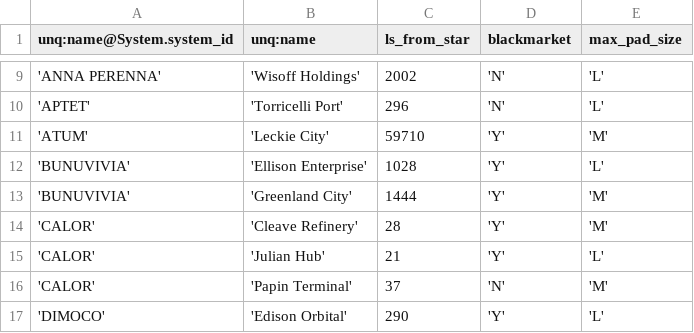
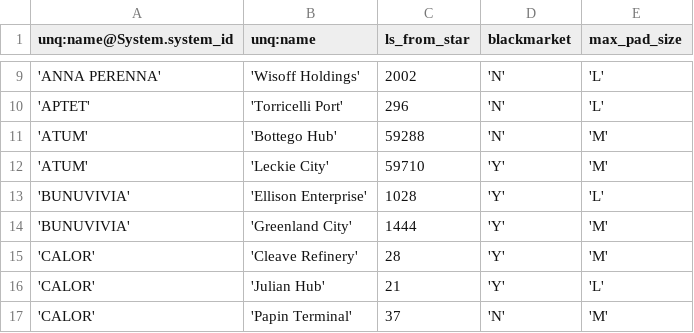
Before and after one commit to EliteDangerous/tradedangerous, a CSV file: data/Station.csv, drawn as a sheet; only a part is shown, gaps mark what is left out; the shorter side is filled out with more unchanged rows.

Commit message:
New station: ATUM/Bottego Hub

```diff
--- a/data/Station.csv
+++ b/data/Station.csv
@@ -10,2 +10,3 @@ unq:name@System.system_id,unq:name,ls_from_star,blackmarket,max_pad_size
 'APTET','Torricelli Port',296,'N','L'
+'ATUM','Bottego Hub',59288,'N','M'
 'ATUM','Leckie City',59710,'Y','M'
```
Also changed, not shown: data/StationAttributes.csv.
